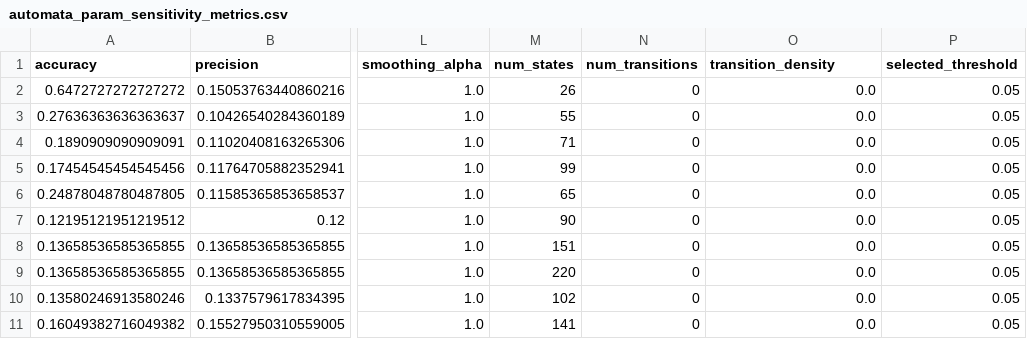
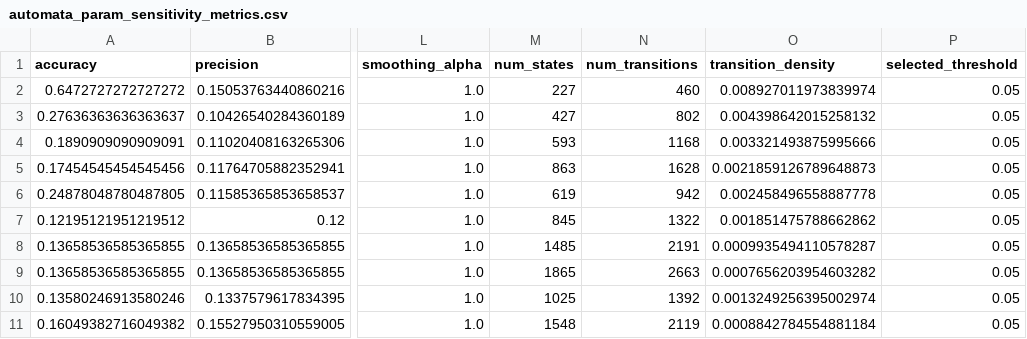
Before and after one commit to tayrubys/TimeSeries-Enhanced, a CSV file: results/outputs/automata_param_sensitivity_metrics.csv, drawn as a sheet; only a part is shown, gaps mark what is left out; the diff covers the shown part only; the diff names each change by its address in the sheet, - before the commit and + after, or states it on an @@ line.

```diff
--- a/results/outputs/automata_param_sensitivity_metrics.csv
+++ b/results/outputs/automata_param_sensitivity_metrics.csv
-M2 (num_states): 26
+M2 (num_states): 227
-N2 (num_transitions): 0
+N2 (num_transitions): 460
-O2 (transition_density): 0.0
+O2 (transition_density): 0.008927011973839974
-M3 (num_states): 55
+M3 (num_states): 427
-N3 (num_transitions): 0
+N3 (num_transitions): 802
-O3 (transition_density): 0.0
+O3 (transition_density): 0.004398642015258132
-M4 (num_states): 71
+M4 (num_states): 593
-N4 (num_transitions): 0
+N4 (num_transitions): 1168
-O4 (transition_density): 0.0
+O4 (transition_density): 0.003321493875995666
-M5 (num_states): 99
+M5 (num_states): 863
-N5 (num_transitions): 0
+N5 (num_transitions): 1628
-O5 (transition_density): 0.0
+O5 (transition_density): 0.0021859126789648873
-M6 (num_states): 65
+M6 (num_states): 619
-N6 (num_transitions): 0
+N6 (num_transitions): 942
-O6 (transition_density): 0.0
+O6 (transition_density): 0.002458496558887778
-M7 (num_states): 90
+M7 (num_states): 845
-N7 (num_transitions): 0
+N7 (num_transitions): 1322
-O7 (transition_density): 0.0
+O7 (transition_density): 0.001851475788662862
-M8 (num_states): 151
+M8 (num_states): 1485
-N8 (num_transitions): 0
+N8 (num_transitions): 2191
-O8 (transition_density): 0.0
+O8 (transition_density): 0.0009935494110578287
-M9 (num_states): 220
+M9 (num_states): 1865
-N9 (num_transitions): 0
+N9 (num_transitions): 2663
-O9 (transition_density): 0.0
+O9 (transition_density): 0.0007656203954603282
-M10 (num_states): 102
+M10 (num_states): 1025
-N10 (num_transitions): 0
+N10 (num_transitions): 1392
-O10 (transition_density): 0.0
+O10 (transition_density): 0.0013249256395002974
-M11 (num_states): 141
+M11 (num_states): 1548
-N11 (num_transitions): 0
+N11 (num_transitions): 2119
-O11 (transition_density): 0.0
+O11 (transition_density): 0.0008842784554881184
```
Also changed, not shown: 66 edited cells elsewhere in this file, results/outputs/automata_advanced_all_scenarios_metrics.csv, results/outputs/batadal_vomm_regularization_sensitivity.csv, 4 other files.
